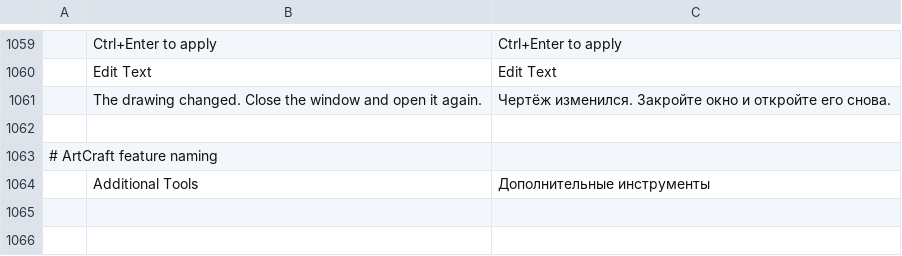
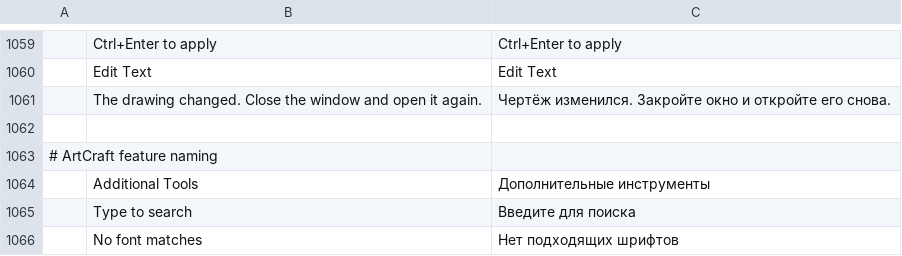
Before and after one commit to storytold/cadcraft, a TSV file: crates/ui-egui/src/i18n/ru.tsv, drawn as a sheet; only a part is shown, gaps mark what is left out.

```diff
--- a/crates/ui-egui/src/i18n/ru.tsv
+++ b/crates/ui-egui/src/i18n/ru.tsv
@@ -1064 +1064,3 @@
 	Additional Tools	Дополнительные инструменты
+	Type to search	Введите для поиска
+	No font matches	Нет подходящих шрифтов
```
Also changed, not shown: crates/ui-egui/src/i18n/zh.tsv, 2 other files.
